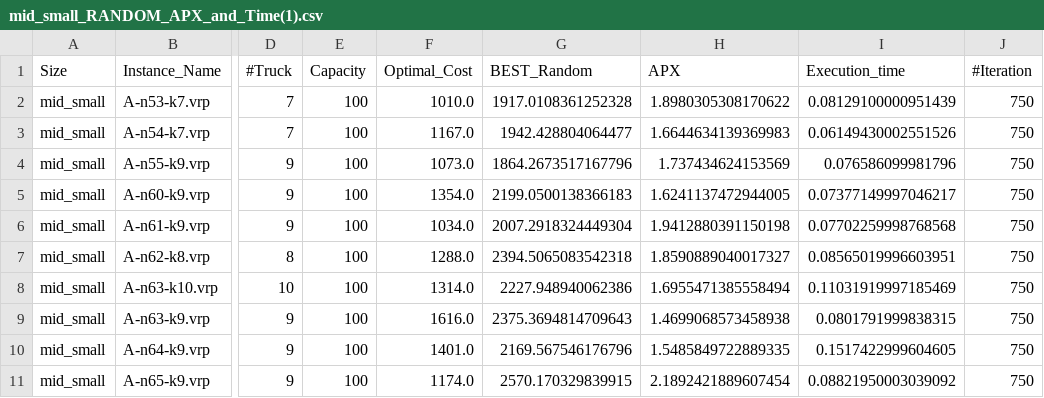
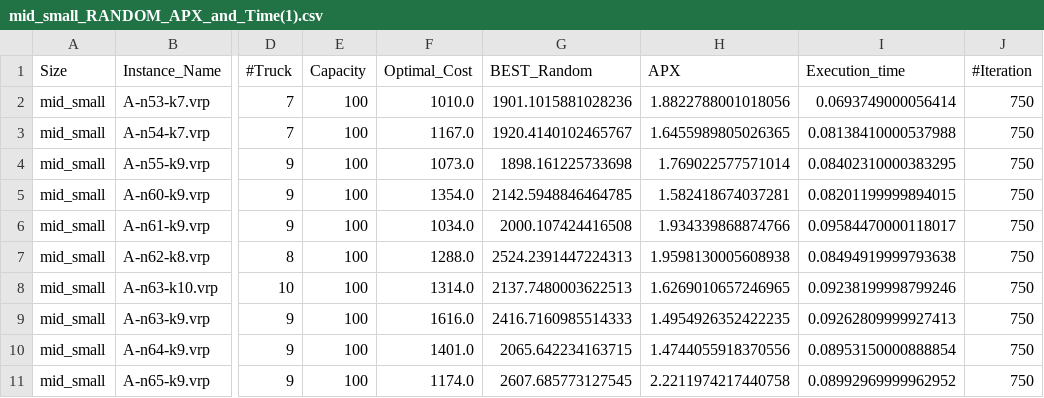
Before and after one commit to CinelliAlessia/Progetto_AMOD, a CSV file: main/Results/Random_Solutions/mid_small_RANDOM_APX_and_Time(1).csv, drawn as a sheet; only a part is shown, gaps mark what is left out; the diff covers the shown part only; the diff names each change by its address in the sheet, - before the commit and + after, or states it on an @@ line.

```diff
--- a/main/Results/Random_Solutions/mid_small_RANDOM_APX_and_Time(1).csv
+++ b/main/Results/Random_Solutions/mid_small_RANDOM_APX_and_Time(1).csv
-G2 (BEST_Random): 1917.0108361252328
+G2 (BEST_Random): 1901.1015881028236
-H2 (APX): 1.8980305308170622
+H2 (APX): 1.8822788001018056
-I2 (Execution_time): 0.08129100000951439
+I2 (Execution_time): 0.0693749000056414
-G3 (BEST_Random): 1942.428804064477
+G3 (BEST_Random): 1920.4140102465767
-H3 (APX): 1.6644634139369983
+H3 (APX): 1.6455989805026365
-I3 (Execution_time): 0.06149430002551526
+I3 (Execution_time): 0.08138410000537988
-G4 (BEST_Random): 1864.2673517167796
+G4 (BEST_Random): 1898.161225733698
-H4 (APX): 1.737434624153569
+H4 (APX): 1.769022577571014
-I4 (Execution_time): 0.076586099981796
+I4 (Execution_time): 0.08402310000383295
-G5 (BEST_Random): 2199.0500138366183
+G5 (BEST_Random): 2142.5948846464785
-H5 (APX): 1.6241137472944005
+H5 (APX): 1.582418674037281
-I5 (Execution_time): 0.07377149997046217
+I5 (Execution_time): 0.08201199999894015
-G6 (BEST_Random): 2007.2918324449304
+G6 (BEST_Random): 2000.107424416508
-H6 (APX): 1.9412880391150198
+H6 (APX): 1.934339868874766
-I6 (Execution_time): 0.07702259998768568
+I6 (Execution_time): 0.09584470000118017
-G7 (BEST_Random): 2394.5065083542318
+G7 (BEST_Random): 2524.2391447224313
-H7 (APX): 1.8590889040017327
+H7 (APX): 1.9598130005608938
-I7 (Execution_time): 0.08565019996603951
+I7 (Execution_time): 0.08494919999793638
-G8 (BEST_Random): 2227.948940062386
+G8 (BEST_Random): 2137.7480003622513
-H8 (APX): 1.6955471385558494
+H8 (APX): 1.6269010657246965
-I8 (Execution_time): 0.11031919997185469
+I8 (Execution_time): 0.09238199998799246
-G9 (BEST_Random): 2375.3694814709643
+G9 (BEST_Random): 2416.7160985514333
-H9 (APX): 1.4699068573458938
+H9 (APX): 1.4954926352422235
-I9 (Execution_time): 0.0801791999838315
+I9 (Execution_time): 0.09262809999927413
-G10 (BEST_Random): 2169.567546176796
+G10 (BEST_Random): 2065.642234163715
-H10 (APX): 1.5485849722889335
+H10 (APX): 1.4744055918370556
-I10 (Execution_time): 0.1517422999604605
+I10 (Execution_time): 0.08953150000888854
-G11 (BEST_Random): 2570.170329839915
+G11 (BEST_Random): 2607.685773127545
-H11 (APX): 2.1892421889607454
+H11 (APX): 2.2211974217440758
-I11 (Execution_time): 0.08821950003039092
+I11 (Execution_time): 0.08992969999962952
```
Also changed, not shown: 111 edited cells elsewhere in this file, main/Results/Random_Solutions/mid_RANDOM_APX_and_Time(1).csv, main/Results/Random_Solutions/small_RANDOM_APX_and_Time(1).csv, 18 other files.
